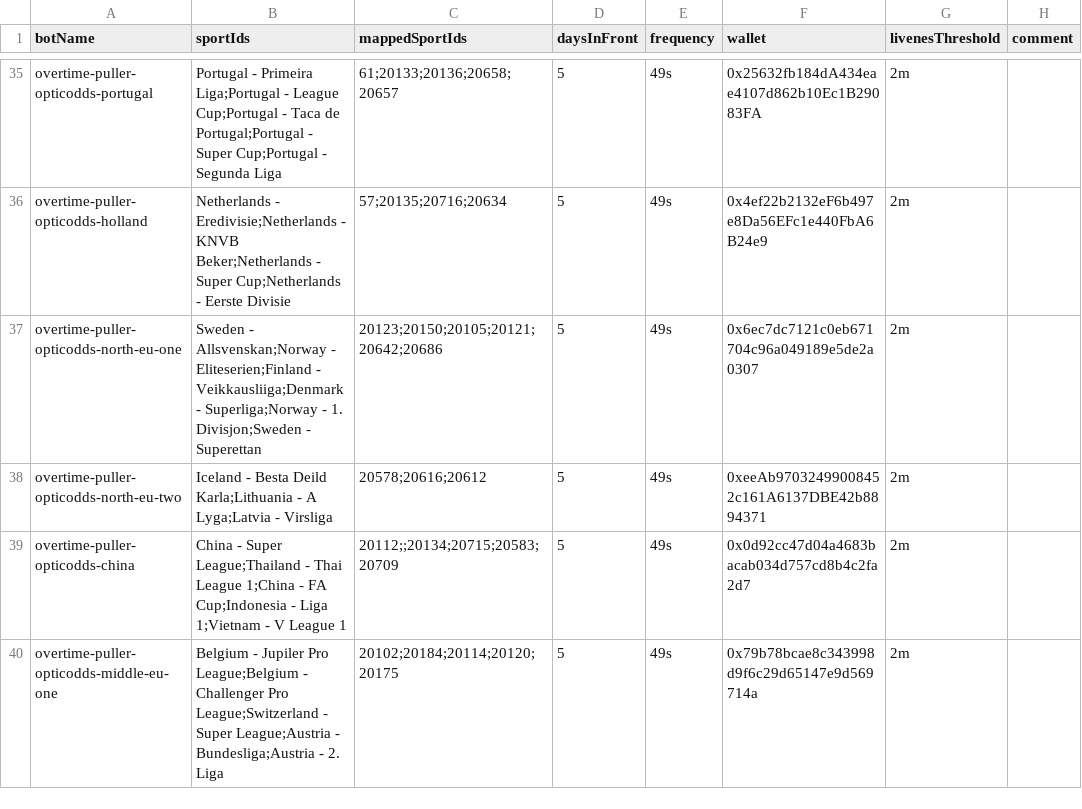
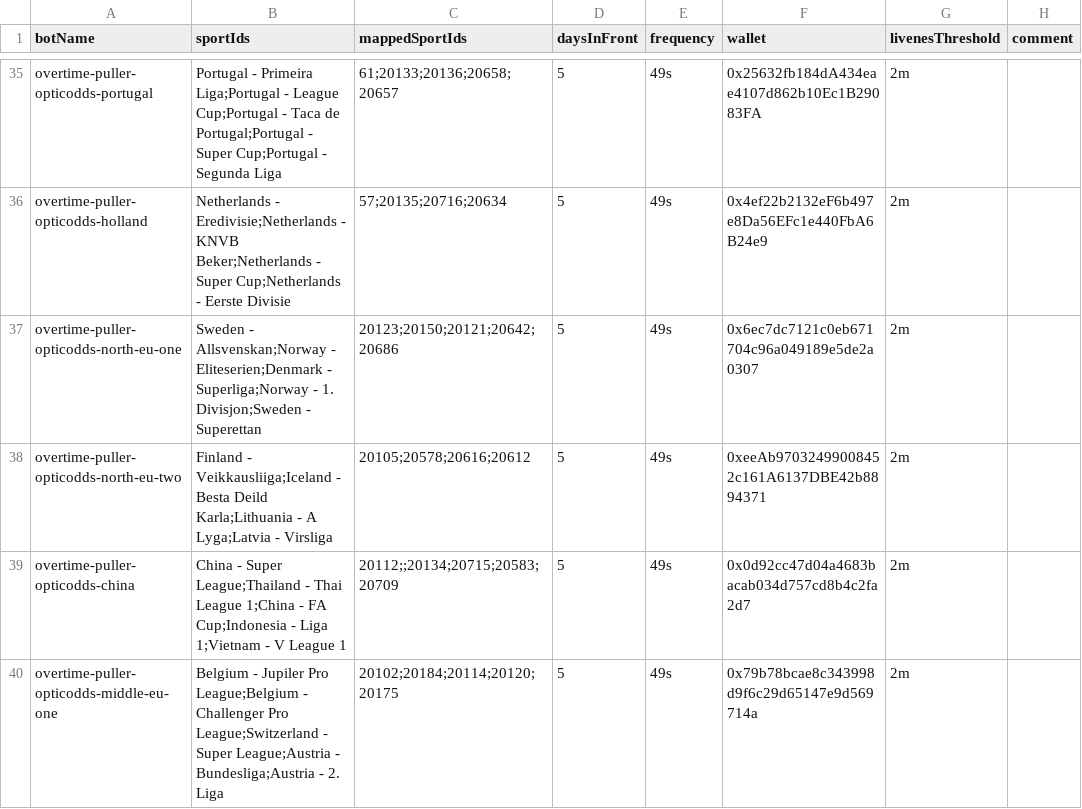
Before and after one commit to thales-markets/sports-markets-v2-risk-management, a CSV file: bots-data.csv, drawn as a sheet; only a part is shown, gaps mark what is left out.

Commit message:
replace finland

```diff
--- a/bots-data.csv
+++ b/bots-data.csv
@@ -36,4 +36,4 @@ overtime-puller-opticodds-portugal,Portugal - Primeira Liga;Portugal - League Cu
 overtime-puller-opticodds-holland,Netherlands - Eredivisie;Netherlands - KNVB Beker;Netherlands - Super Cup;Netherlands - Eerste Divisie,57;20135;20716;20634,5,49s,0x4ef22b2132eF6b497e8Da56EFc1e440FbA6B24e9,2m,
-overtime-puller-opticodds-north-eu-one,Sweden - Allsvenskan;Norway - Eliteserien;Finland - Veikkausliiga;Denmark - Superliga;Norway - 1. Divisjon;Sweden - Superettan,20123;20150;20105;20121;20642;20686,5,49s,0x6ec7dc7121c0eb671704c96a049189e5de2a0307,2m,
-overtime-puller-opticodds-north-eu-two,Iceland - Besta Deild Karla;Lithuania - A Lyga;Latvia - Virsliga,20578;20616;20612,5,49s,0xeeAb97032499008452c161A6137DBE42b8894371,2m,
+overtime-puller-opticodds-north-eu-one,Sweden - Allsvenskan;Norway - Eliteserien;Denmark - Superliga;Norway - 1. Divisjon;Sweden - Superettan,20123;20150;20121;20642;20686,5,49s,0x6ec7dc7121c0eb671704c96a049189e5de2a0307,2m,
+overtime-puller-opticodds-north-eu-two,Finland - Veikkausliiga;Iceland - Besta Deild Karla;Lithuania - A Lyga;Latvia - Virsliga,20105;20578;20616;20612,5,49s,0xeeAb97032499008452c161A6137DBE42b8894371,2m,
 overtime-puller-opticodds-china,China - Super League;Thailand - Thai League 1;China - FA Cup;Indonesia - Liga 1;Vietnam - V League 1,20112;;20134;20715;20583;20709,5,49s,0x0d92cc47d04a4683bacab034d757cd8b4c2fa2d7,2m,
```
